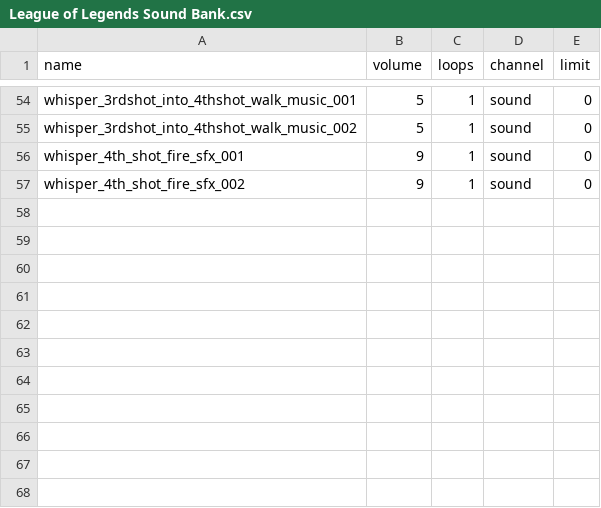
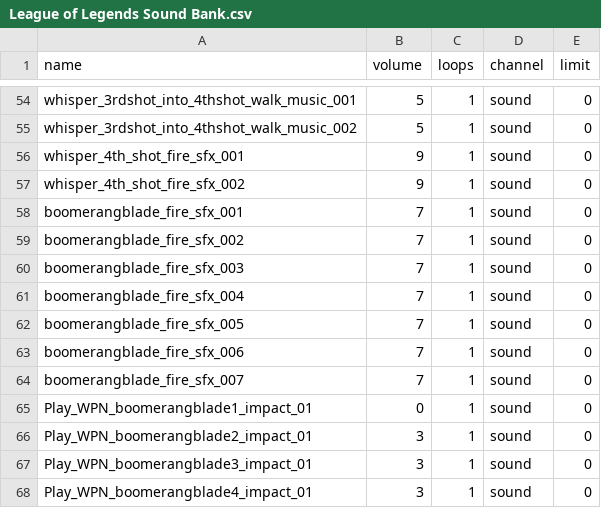
Before and after one commit to Ricky2148/ETG-Mod-GungeonCOTL, a CSV file: Resources/Sounds/League of Legends Sound Bank.csv, drawn as a sheet; only a part is shown, gaps mark what is left out.

```diff
--- a/Resources/Sounds/League of Legends Sound Bank.csv
+++ b/Resources/Sounds/League of Legends Sound Bank.csv
@@ -57 +57,12 @@ whisper_4th_shot_fire_sfx_001, 9, 1, sound, 0
 whisper_4th_shot_fire_sfx_002, 9, 1, sound, 0
+boomerangblade_fire_sfx_001, 7, 1, sound, 0
+boomerangblade_fire_sfx_002, 7, 1, sound, 0
+boomerangblade_fire_sfx_003, 7, 1, sound, 0
+boomerangblade_fire_sfx_004, 7, 1, sound, 0
+boomerangblade_fire_sfx_005, 7, 1, sound, 0
+boomerangblade_fire_sfx_006, 7, 1, sound, 0
+boomerangblade_fire_sfx_007, 7, 1, sound, 0
+Play_WPN_boomerangblade1_impact_01, 0, 1, sound, 0
+Play_WPN_boomerangblade2_impact_01, 3, 1, sound, 0
+Play_WPN_boomerangblade3_impact_01, 3, 1, sound, 0
+Play_WPN_boomerangblade4_impact_01, 3, 1, sound, 0
```
Also changed, not shown: 23 other files.
